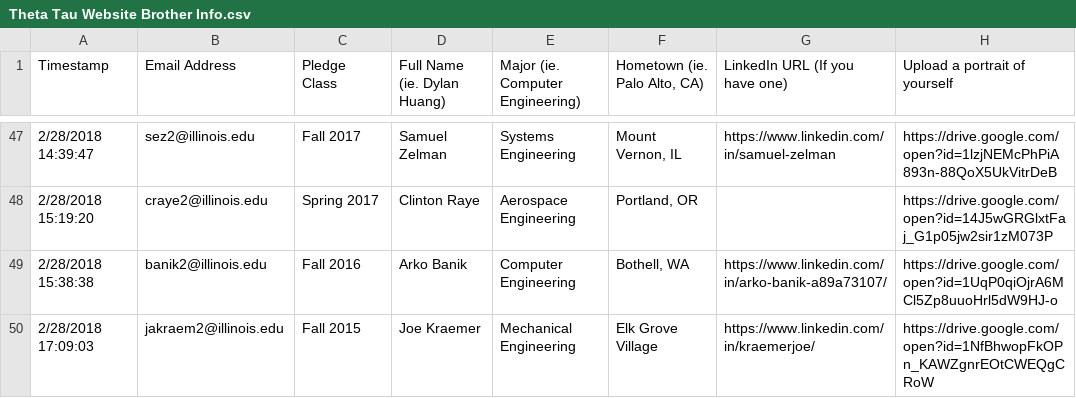
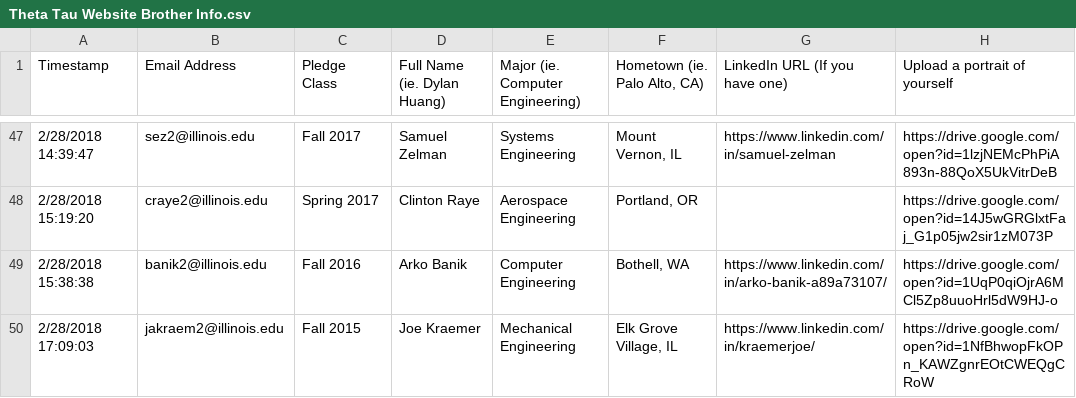
Before and after one commit to KappaThetaTau/kappathetatau.github.io, a CSV file: scripts/Theta Tau Website Brother Info.csv, drawn as a sheet; only a part is shown, gaps mark what is left out.

Commit message:
Updated brothers

```diff
--- a/scripts/Theta Tau Website Brother Info.csv
+++ b/scripts/Theta Tau Website Brother Info.csv
@@ -49,2 +49,2 @@ Timestamp,Email Address,Pledge Class,Full Name (ie. Dylan Huang),Major (ie. Comp
 2/28/2018 15:38:38,banik2@illinois.edu,Fall 2016,Arko Banik,Computer Engineering,"Bothell, WA",https://www.linkedin.com/in/arko-banik-a89a73107/,https://drive.google.com/open?id=1UqP0qiOjrA6MCl5Zp8uuoHrl5dW9HJ-o
-2/28/2018 17:09:03,jakraem2@illinois.edu,Fall 2015,Joe Kraemer,Mechanical Engineering,Elk Grove Village,https://www.linkedin.com/in/kraemerjoe/,https://drive.google.com/open?id=1NfBhwopFkOPn_KAWZgnrEOtCWEQgCRoW
+2/28/2018 17:09:03,jakraem2@illinois.edu,Fall 2015,Joe Kraemer,Mechanical Engineering,"Elk Grove Village, IL",https://www.linkedin.com/in/kraemerjoe/,https://drive.google.com/open?id=1NfBhwopFkOPn_KAWZgnrEOtCWEQgCRoW
```
Also changed, not shown: 1 other file.
